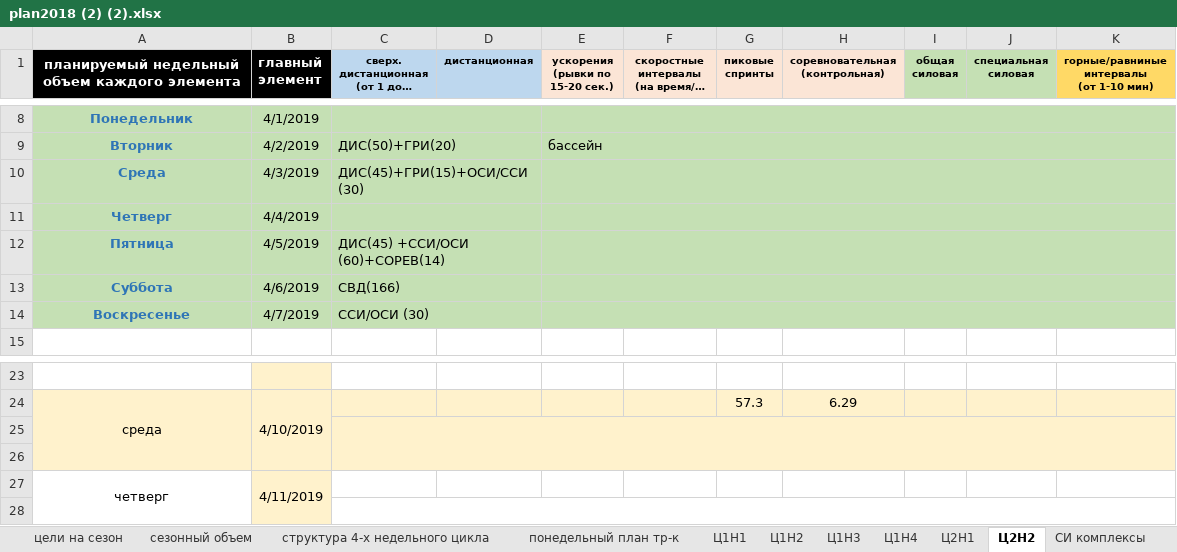
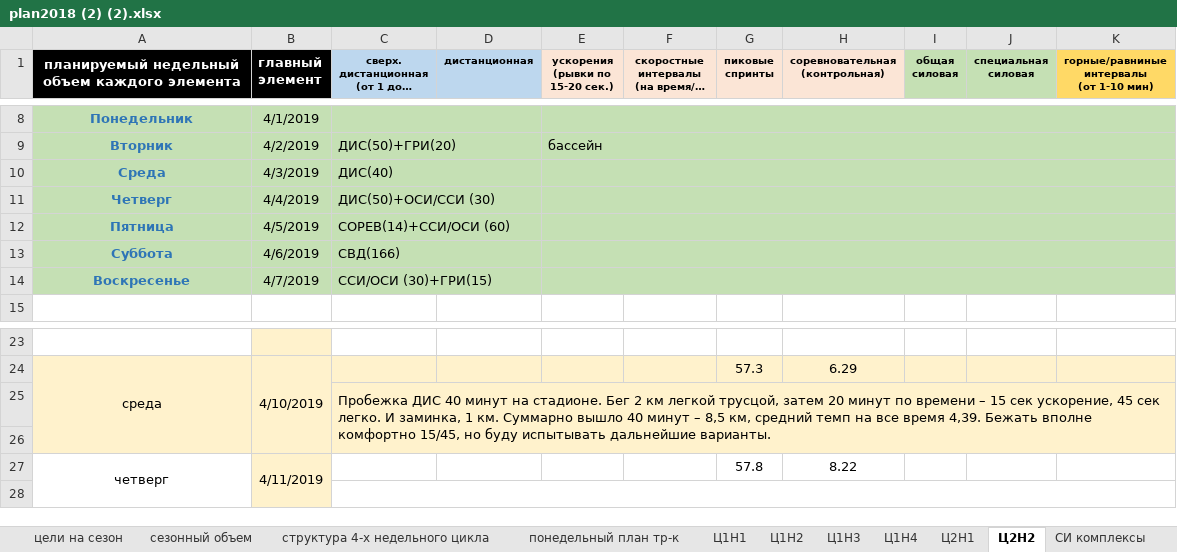
Before and after one commit to ElectusLux/SPORT, an Excel workbook: plan2018 (2) (2).xlsx, sheet Ц2Н2, drawn as a sheet; only a part is shown, gaps mark what is left out; long unchanged cells end in …; values as stored, in another font and other column widths than the file's, no borders; removed rows and columns are numbered as before the commit, all else as after; the diff names each change by its address in the sheet, - before the commit and + after, or states it on an @@ line.

Commit message:
Add files via upload

```diff
--- a/plan2018 (2) (2).xlsx (sheet Ц2Н2)
+++ b/plan2018 (2) (2).xlsx (sheet Ц2Н2)
-C10: ДИС(45)+ГРИ(15)+ОСИ/ССИ (30)
+C10: ДИС(40)
-C11: (empty)
+C11: ДИС(50)+ОСИ/ССИ (30)
-C12: ДИС(45) +ССИ/ОСИ (60)+СОРЕВ(14)
+C12: СОРЕВ(14)+ССИ/ОСИ (60)
-C14: ССИ/ОСИ (30)
+C14: ССИ/ОСИ (30)+ГРИ(15)
+row 25:  |  | Пробежка ДИС 40 минут на стадионе. Бег 2 км легкой трусцой, затем 20 минут по времени – 15 сек ускорение, 45 сек легко. И заминка, 1 км. Суммарно вышло 40 минут – 8,5 км, средний темп на все время 4,39. Бежать вполне комфортно 15/45, но буду испытывать дальнейшие варианты.
-C25:K26 merged
-row 26: (empty)
-G27 (пиковые спринты): (empty)
+G27 (пиковые спринты): 57.8
-H27 (соревновательная (контрольная)): (empty)
+H27 (соревновательная (контрольная)): 8.22
```
Also changed, not shown: charts or pictures.
